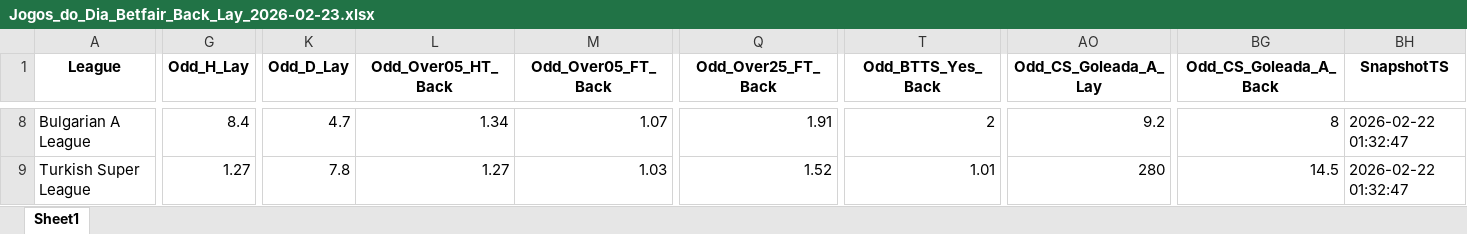
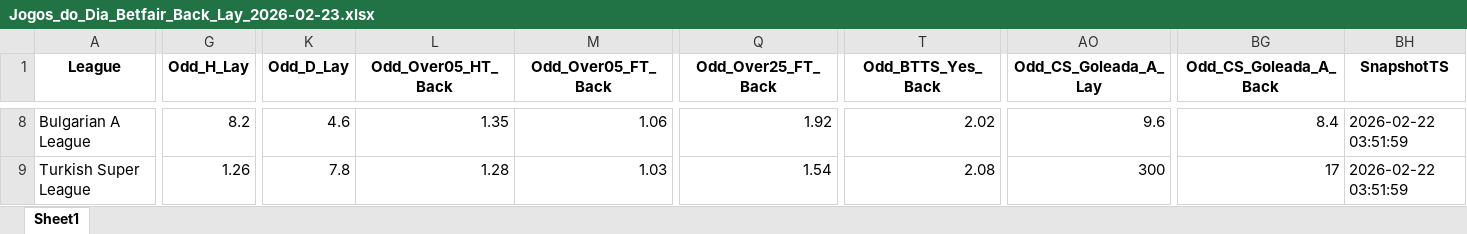
Before and after one commit to mtprado88/jogos_betfair, an Excel workbook: Jogos_do_Dia_Betfair_Back_Lay_2026-02-23.xlsx, sheet Sheet1, drawn as a sheet; only a part is shown, gaps mark what is left out; values as stored, in another font and other column widths than the file's, no borders; the diff covers the shown part only; the diff names each change by its address in the sheet, - before the commit and + after, or states it on an @@ line.

```diff
--- a/Jogos_do_Dia_Betfair_Back_Lay_2026-02-23.xlsx (sheet Sheet1)
+++ b/Jogos_do_Dia_Betfair_Back_Lay_2026-02-23.xlsx (sheet Sheet1)
-G8 (Odd_H_Lay): 8.4
+G8 (Odd_H_Lay): 8.2
-K8 (Odd_D_Lay): 4.7
+K8 (Odd_D_Lay): 4.6
-L8 (Odd_Over05_HT_Back): 1.34
+L8 (Odd_Over05_HT_Back): 1.35
-M8 (Odd_Over05_FT_Back): 1.07
+M8 (Odd_Over05_FT_Back): 1.06
-Q8 (Odd_Over25_FT_Back): 1.91
+Q8 (Odd_Over25_FT_Back): 1.92
-T8 (Odd_BTTS_Yes_Back): 2
+T8 (Odd_BTTS_Yes_Back): 2.02
-AO8 (Odd_CS_Goleada_A_Lay): 9.2
+AO8 (Odd_CS_Goleada_A_Lay): 9.6
-BG8 (Odd_CS_Goleada_A_Back): 8
+BG8 (Odd_CS_Goleada_A_Back): 8.4
-BH8:BH9 (SnapshotTS): 2026-02-22 01:32:47
+BH8:BH9 (SnapshotTS): 2026-02-22 03:51:59
-G9 (Odd_H_Lay): 1.27
+G9 (Odd_H_Lay): 1.26
-L9 (Odd_Over05_HT_Back): 1.27
+L9 (Odd_Over05_HT_Back): 1.28
-Q9 (Odd_Over25_FT_Back): 1.52
+Q9 (Odd_Over25_FT_Back): 1.54
-T9 (Odd_BTTS_Yes_Back): 1.01
+T9 (Odd_BTTS_Yes_Back): 2.08
-AO9 (Odd_CS_Goleada_A_Lay): 280
+AO9 (Odd_CS_Goleada_A_Lay): 300
-BG9 (Odd_CS_Goleada_A_Back): 14.5
+BG9 (Odd_CS_Goleada_A_Back): 17
```
Also changed, not shown: 448 edited cells elsewhere in this sheet.
